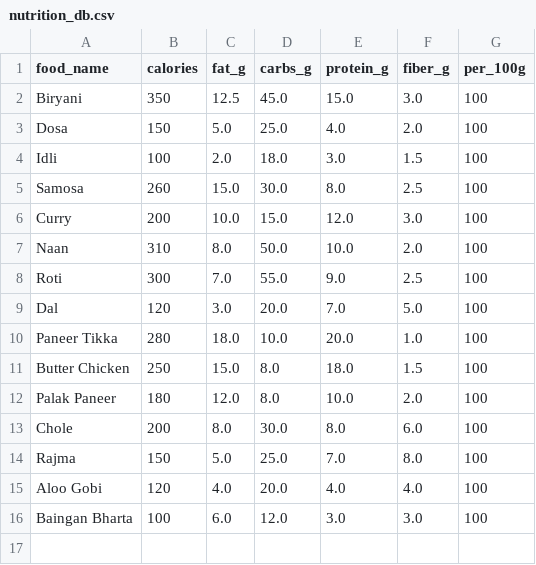
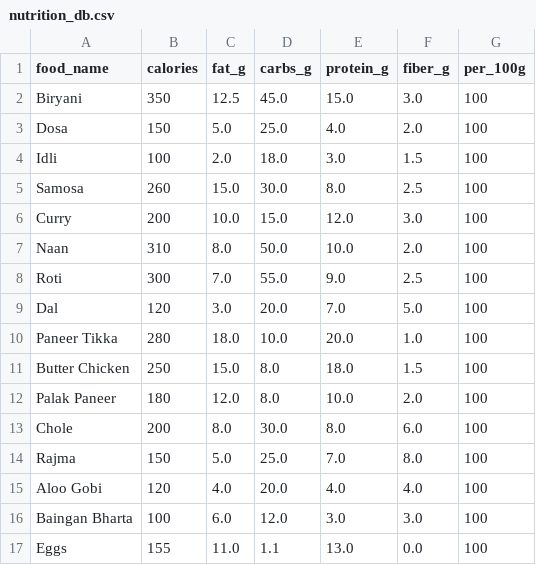
Before and after one commit to kulpiyush/Food_Vision_AI, a CSV file: data/nutrition_db.csv, drawn as a sheet.

```diff
--- a/data/nutrition_db.csv
+++ b/data/nutrition_db.csv
@@ -16 +16,2 @@ Aloo Gobi,120,4.0,20.0,4.0,4.0,100
 Baingan Bharta,100,6.0,12.0,3.0,3.0,100
+Eggs,155,11.0,1.1,13.0,0.0,100
```
Also changed, not shown: 7 other files.
